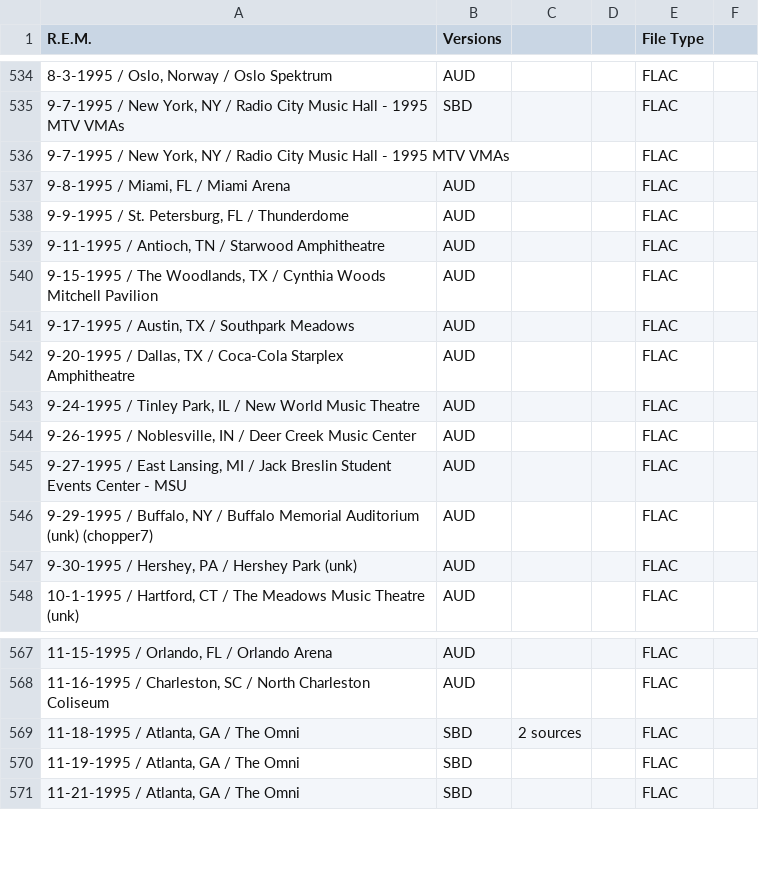
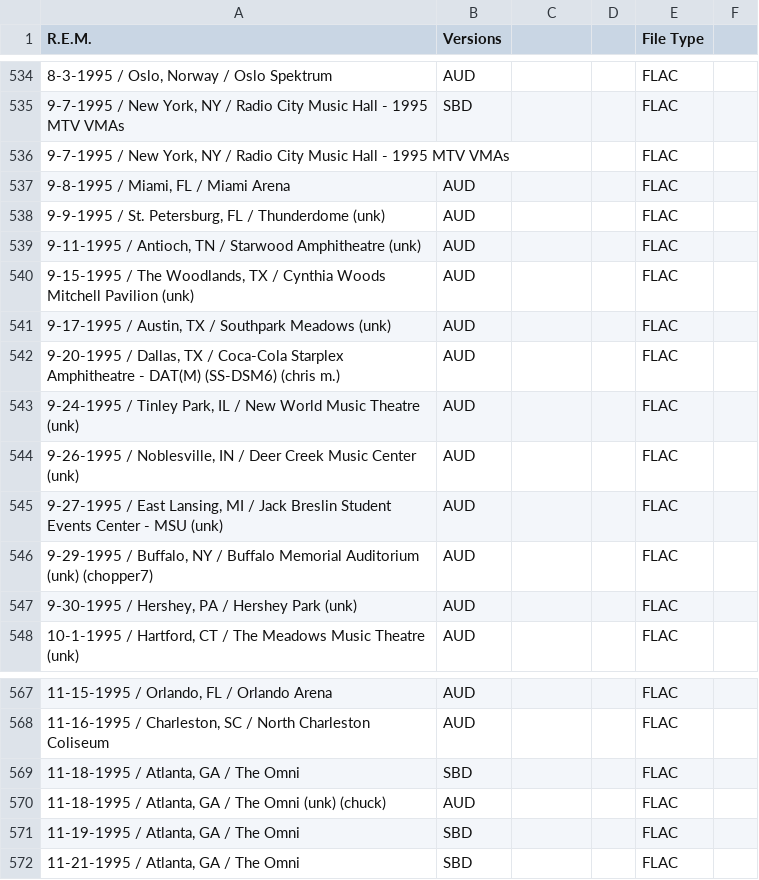
Before and after one commit to dudethatsclassic/shynomi-archive, a CSV file: artists/rem.csv, drawn as a sheet; only a part is shown, gaps mark what is left out; the diff names each change by its address in the sheet, - before the commit and + after, or states it on an @@ line.

Commit message:
Auto-export CSV: REM

```diff
--- a/artists/rem.csv
+++ b/artists/rem.csv
-A538 (R.E.M.): …/ Thunderdome
+A538 (R.E.M.): …/ Thunderdome (unk)
-A539 (R.E.M.): …Starwood Amphitheatre
+A539 (R.E.M.): …Starwood Amphitheatre (unk)
-A540 (R.E.M.): …Mitchell Pavilion
+A540 (R.E.M.): …Mitchell Pavilion (unk)
-A541 (R.E.M.): 9-17-1995 / Austin, TX / Southpark Meadows
+A541 (R.E.M.): 9-17-1995 / Austin, TX / Southpark Meadows (unk)
-A542 (R.E.M.): …Starplex Amphitheatre
+A542 (R.E.M.): …Starplex Amphitheatre - DAT(M) (SS-DSM6) (chris m.)
-A543 (R.E.M.): …Music Theatre
+A543 (R.E.M.): …Music Theatre (unk)
-A544 (R.E.M.): …Music Center
+A544 (R.E.M.): …Music Center (unk)
-A545 (R.E.M.): …- MSU
+A545 (R.E.M.): …- MSU (unk)
-C569: 2 sources
+C569: (empty)
+row 570: 11-18-1995 / Atlanta, GA / The Omni (unk) (chuck) | AUD |  |  | FLAC
```
